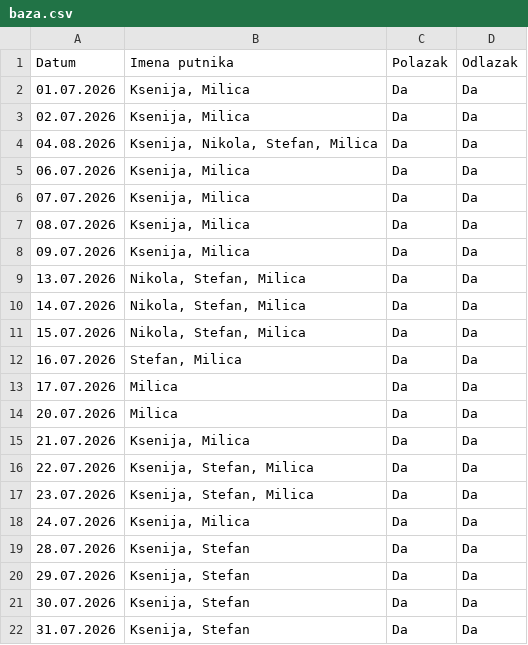
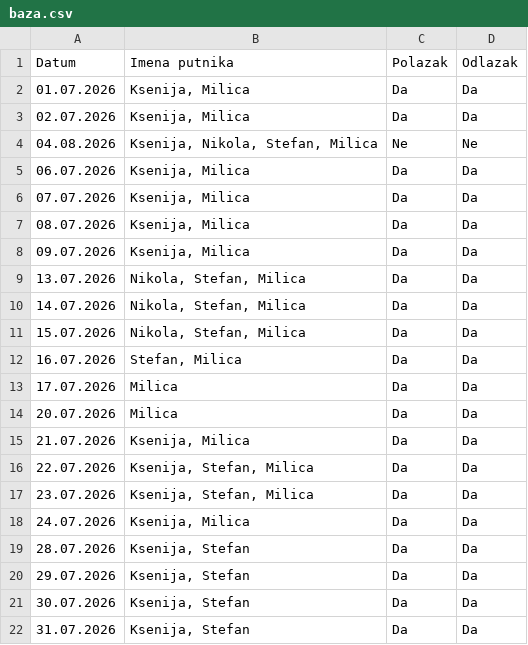
Before and after one commit to GeorgeTheGallant/TravelMB, a CSV file: baza.csv, drawn as a sheet.

Commit message:
Automatsko osvežavanje baze putnika

```diff
--- a/baza.csv
+++ b/baza.csv
@@ -3,3 +3,3 @@ Datum,Imena putnika,Polazak,Odlazak
 02.07.2026,"Ksenija, Milica",Da,Da
-04.08.2026,"Ksenija, Nikola, Stefan, Milica",Da,Da
+04.08.2026,"Ksenija, Nikola, Stefan, Milica",Ne,Ne
 06.07.2026,"Ksenija, Milica",Da,Da
```
